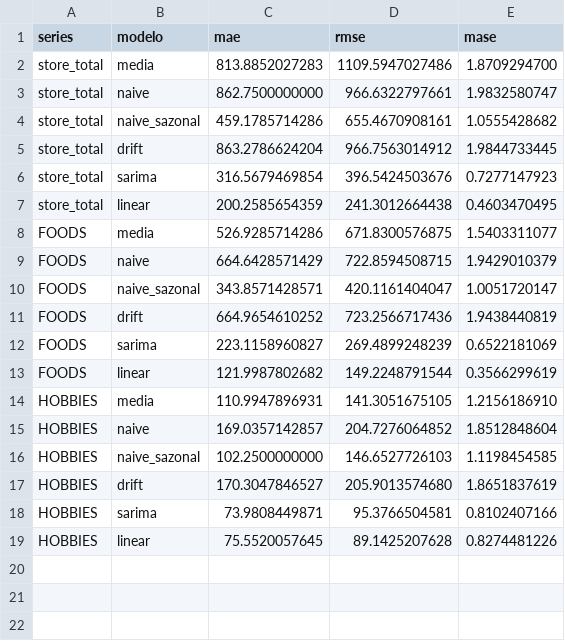
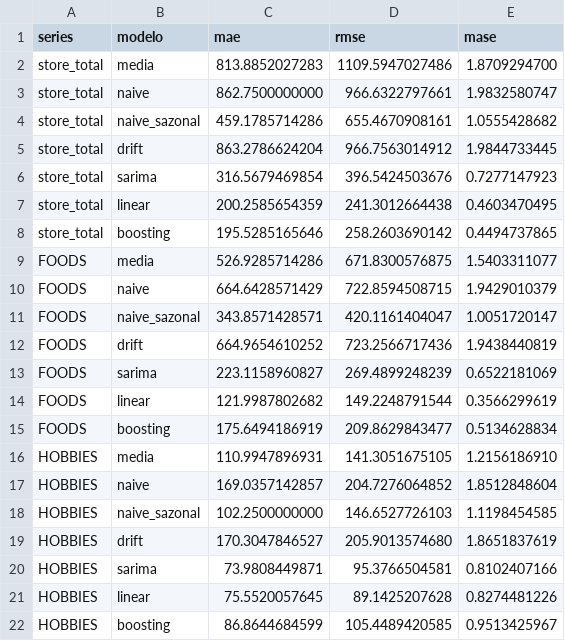
Before and after one commit to A-DRIEL/series_temporais_2026, a CSV file: task2/metricas.csv, drawn as a sheet.

```diff
--- a/task2/metricas.csv
+++ b/task2/metricas.csv
@@ -7,2 +7,3 @@ store_total,sarima,316.5679469854,396.5424503676,0.7277147923
 store_total,linear,200.2585654359,241.3012664438,0.4603470495
+store_total,boosting,195.5285165646,258.2603690142,0.4494737865
 FOODS,media,526.9285714286,671.8300576875,1.5403311077
@@ -13,2 +14,3 @@ FOODS,sarima,223.1158960827,269.4899248239,0.6522181069
 FOODS,linear,121.9987802682,149.2248791544,0.3566299619
+FOODS,boosting,175.6494186919,209.8629843477,0.5134628834
 HOBBIES,media,110.9947896931,141.3051675105,1.2156186910
@@ -19 +21,2 @@ HOBBIES,sarima,73.9808449871,95.3766504581,0.8102407166
 HOBBIES,linear,75.5520057645,89.1425207628,0.8274481226
+HOBBIES,boosting,86.8644684599,105.4489420585,0.9513425967
```
Also changed, not shown: task2/previsoes_validacao.csv, 9 other files.
